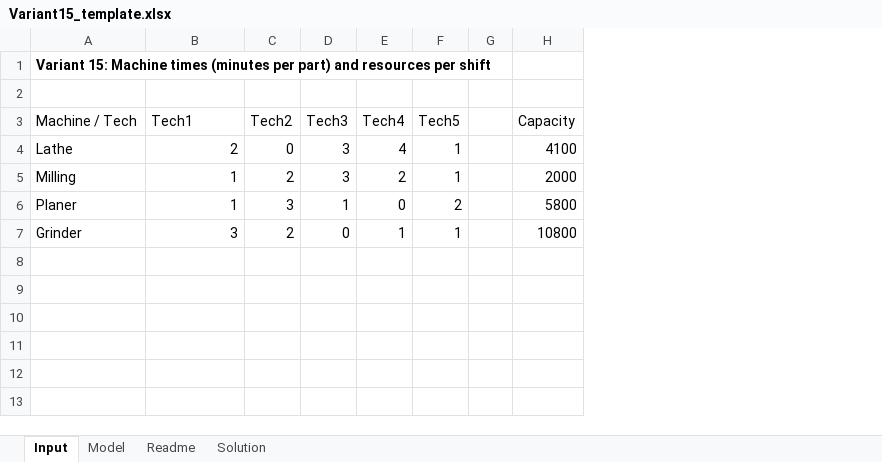
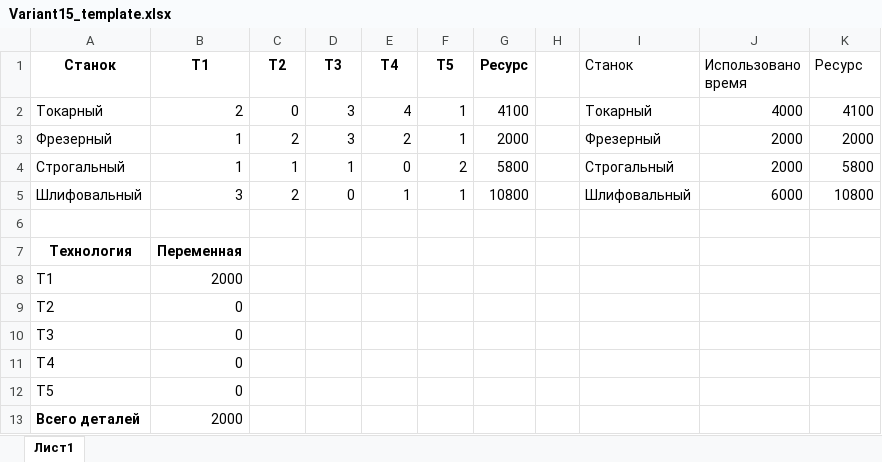
Before and after one commit to lieson-bit/Computer-Simulation, an Excel workbook: lab1/Variant15_template.xlsx, sheet Лист1, drawn as a sheet; values as stored, in another font and other column widths than the file's, no borders; removed rows and columns are numbered as before the commit, all else as after; the diff names each change by its address in the sheet, - before the commit and + after, or states it on an @@ line.

```diff
--- a/lab1/Variant15_template.xlsx (sheet Лист1)
+++ b/lab1/Variant15_template.xlsx (sheet Лист1)
-sheet tab: Input
+sheet tab: Лист1
-sheet tab: Model
-sheet tab: Readme
-sheet tab: Solution
-column A, row 1: Variant 15: Machine times (minutes per part) and resources per shift; rows 4-7: Lathe | Milling | Planer | Grinder
+column A (Станок), rows 2-5: Токарный | Фрезерный | Строгальный | Шлифовальный
+column G (Ресурс), rows 2-5: 4100 | 2000 | 5800 | 10800
+column I (Станок), rows 2-5: Токарный | Фрезерный | Строгальный | Шлифовальный
+column J (Использовано время), rows 2-5: 4000 | 2000 | 2000 | 6000
-B1: (empty)
+B1: Т1
-C1: (empty)
+C1: Т2
-D1: (empty)
+D1: Т3
-E1: (empty)
+E1: Т4
-F1: (empty)
+F1: Т5
-K1: (empty)
+K1: Ресурс
-row 2: (empty)
-row 3: Machine / Tech | Tech1 | Tech2 | Tech3 | Tech4 | Tech5 |  | Capacity
-C4 (Т2): 3
+C4 (Т2): 1
+row 6: (empty)
+row 7: Технология | Переменная
+row 8: T1 | 2000
+row 9: T2 | 0
+row 10: T3 | 0
+row 11: T4 | 0
+row 12: T5 | 0
+row 13: Всего деталей | 2000
```
Also changed, not shown: 3 other files.
